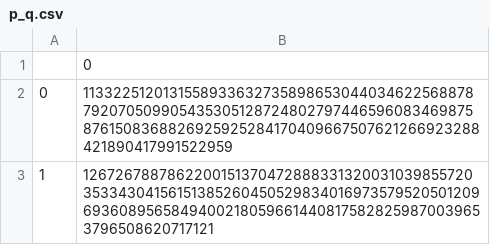
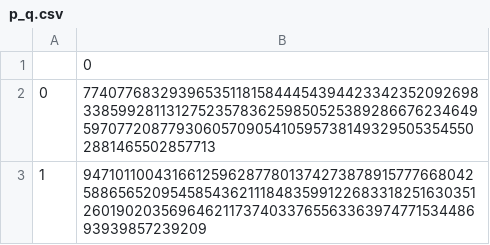
Before and after one commit to gmccannon/RSA, a CSV file: p_q.csv, drawn as a sheet.

```diff
--- a/p_q.csv
+++ b/p_q.csv
@@ -1,3 +1,3 @@
 ,0
-0,11332251201315589336327358986530440346225688787920705099054353051287248027974465960834698758761508368826925925284170409667507621266923288421890417991522959
-1,12672678878622001513704728883313200310398557203533430415615138526045052983401697357952050120969360895658494002180596614408175828259870039653796508620717121
+0,7740776832939653511815844454394423342352092698338599281131275235783625985052538928667623464959707720877930605709054105957381493295053545502881465502857713
+1,9471011004316612596287780137427387891577766804258865652095458543621118483599122683318251630351260190203569646211737403376556336397477153448693939857239209
```
Also changed, not shown: d_n.csv, e_n.csv, 4 other files.
